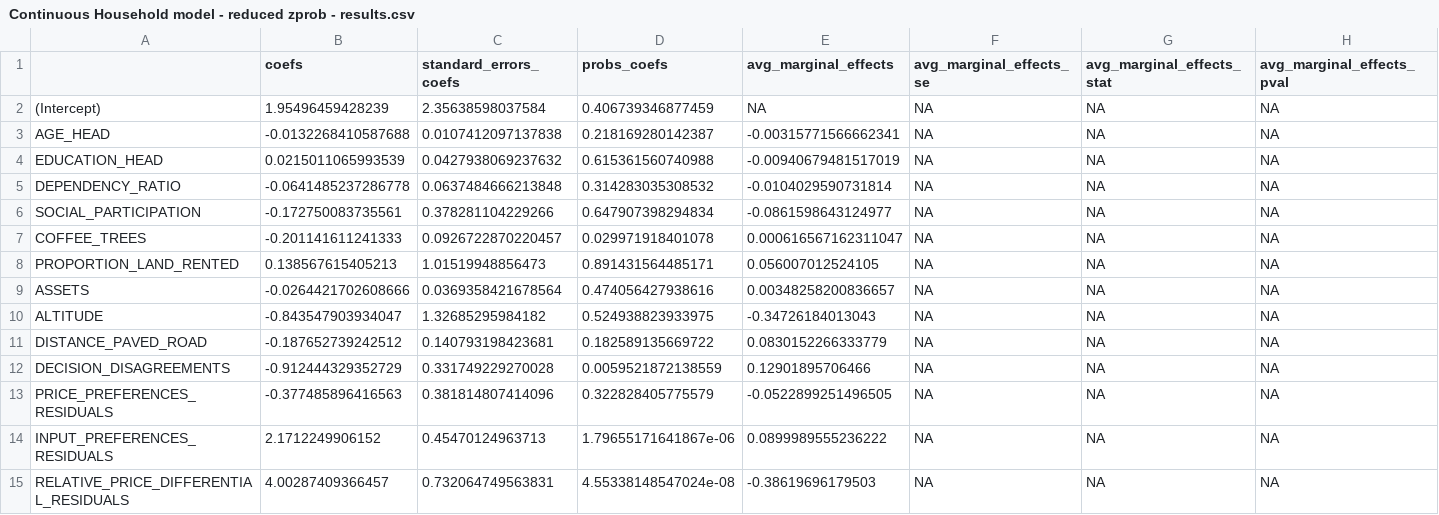
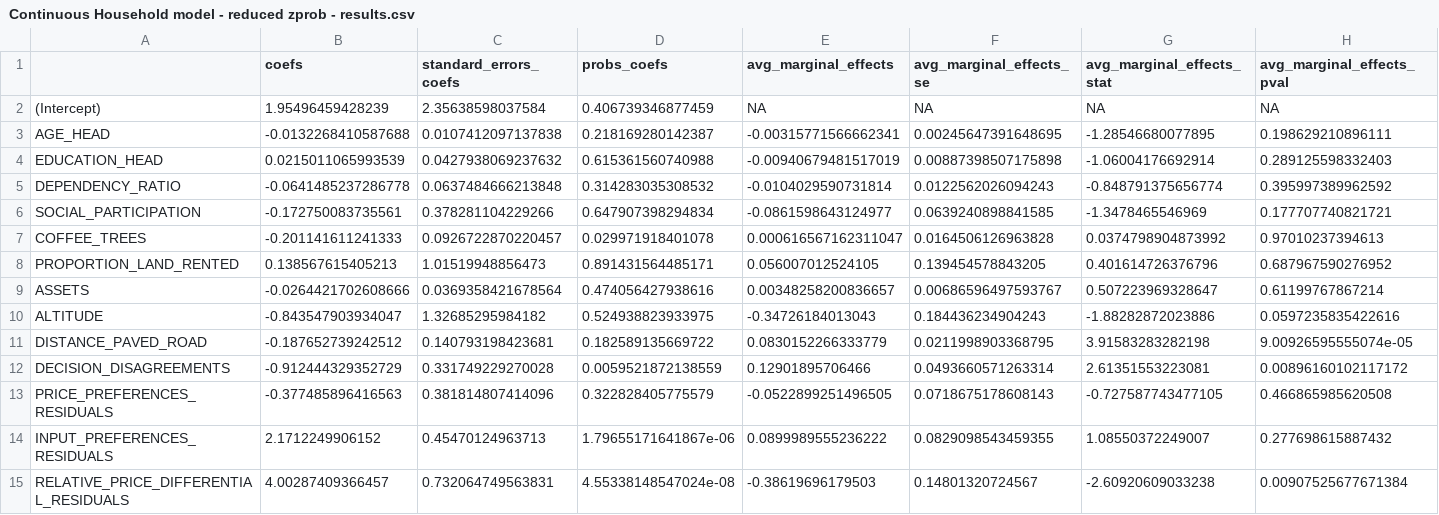
Before and after one commit to Daniel-JW-Hill/Inclusivity_Measures, a CSV file: Results/Continuous Household model - reduced zprob - results.csv, drawn as a sheet.

Commit message:
Update
legacy outcome variable definition and minor changes to results (due to bootstrapping)

```diff
--- a/Results/Continuous Household model - reduced zprob - results.csv
+++ b/Results/Continuous Household model - reduced zprob - results.csv
@@ -2,14 +2,14 @@
 "(Intercept)",1.95496459428239,2.35638598037584,0.406739346877459,NA,NA,NA,NA
-"AGE_HEAD",-0.0132268410587688,0.0107412097137838,0.218169280142387,-0.00315771566662341,NA,NA,NA
-"EDUCATION_HEAD",0.0215011065993539,0.0427938069237632,0.615361560740988,-0.00940679481517019,NA,NA,NA
-"DEPENDENCY_RATIO",-0.0641485237286778,0.0637484666213848,0.314283035308532,-0.0104029590731814,NA,NA,NA
-"SOCIAL_PARTICIPATION",-0.172750083735561,0.378281104229266,0.647907398294834,-0.0861598643124977,NA,NA,NA
-"COFFEE_TREES",-0.201141611241333,0.0926722870220457,0.029971918401078,0.000616567162311047,NA,NA,NA
-"PROPORTION_LAND_RENTED",0.138567615405213,1.01519948856473,0.891431564485171,0.056007012524105,NA,NA,NA
-"ASSETS",-0.0264421702608666,0.0369358421678564,0.474056427938616,0.00348258200836657,NA,NA,NA
-"ALTITUDE",-0.843547903934047,1.32685295984182,0.524938823933975,-0.34726184013043,NA,NA,NA
-"DISTANCE_PAVED_ROAD",-0.187652739242512,0.140793198423681,0.182589135669722,0.0830152266333779,NA,NA,NA
-"DECISION_DISAGREEMENTS",-0.912444329352729,0.331749229270028,0.0059521872138559,0.12901895706466,NA,NA,NA
-"PRICE_PREFERENCES_RESIDUALS",-0.377485896416563,0.381814807414096,0.322828405775579,-0.0522899251496505,NA,NA,NA
-"INPUT_PREFERENCES_RESIDUALS",2.1712249906152,0.45470124963713,1.79655171641867e-06,0.0899989555236222,NA,NA,NA
-"RELATIVE_PRICE_DIFFERENTIAL_RESIDUALS",4.00287409366457,0.732064749563831,4.55338148547024e-08,-0.38619696179503,NA,NA,NA
+"AGE_HEAD",-0.0132268410587688,0.0107412097137838,0.218169280142387,-0.00315771566662341,0.00245647391648695,-1.28546680077895,0.198629210896111
+"EDUCATION_HEAD",0.0215011065993539,0.0427938069237632,0.615361560740988,-0.00940679481517019,0.00887398507175898,-1.06004176692914,0.289125598332403
+"DEPENDENCY_RATIO",-0.0641485237286778,0.0637484666213848,0.314283035308532,-0.0104029590731814,0.0122562026094243,-0.848791375656774,0.395997389962592
+"SOCIAL_PARTICIPATION",-0.172750083735561,0.378281104229266,0.647907398294834,-0.0861598643124977,0.0639240898841585,-1.3478465546969,0.177707740821721
+"COFFEE_TREES",-0.201141611241333,0.0926722870220457,0.029971918401078,0.000616567162311047,0.0164506126963828,0.0374798904873992,0.97010237394613
+"PROPORTION_LAND_RENTED",0.138567615405213,1.01519948856473,0.891431564485171,0.056007012524105,0.139454578843205,0.401614726376796,0.687967590276952
+"ASSETS",-0.0264421702608666,0.0369358421678564,0.474056427938616,0.00348258200836657,0.00686596497593767,0.507223969328647,0.61199767867214
+"ALTITUDE",-0.843547903934047,1.32685295984182,0.524938823933975,-0.34726184013043,0.184436234904243,-1.88282872023886,0.0597235835422616
+"DISTANCE_PAVED_ROAD",-0.187652739242512,0.140793198423681,0.182589135669722,0.0830152266333779,0.0211998903368795,3.91583283282198,9.00926595555074e-05
+"DECISION_DISAGREEMENTS",-0.912444329352729,0.331749229270028,0.0059521872138559,0.12901895706466,0.0493660571263314,2.61351553223081,0.00896160102117172
+"PRICE_PREFERENCES_RESIDUALS",-0.377485896416563,0.381814807414096,0.322828405775579,-0.0522899251496505,0.0718675178608143,-0.727587743477105,0.466865985620508
+"INPUT_PREFERENCES_RESIDUALS",2.1712249906152,0.45470124963713,1.79655171641867e-06,0.0899989555236222,0.0829098543459355,1.08550372249007,0.277698615887432
+"RELATIVE_PRICE_DIFFERENTIAL_RESIDUALS",4.00287409366457,0.732064749563831,4.55338148547024e-08,-0.38619696179503,0.14801320724567,-2.60920609033238,0.00907525677671384
```
Also changed, not shown: Results/Binary individual AME comparison tests.csv, Results/Binary individual model ineq results (fitted)- relative.csv, 16 other files.
